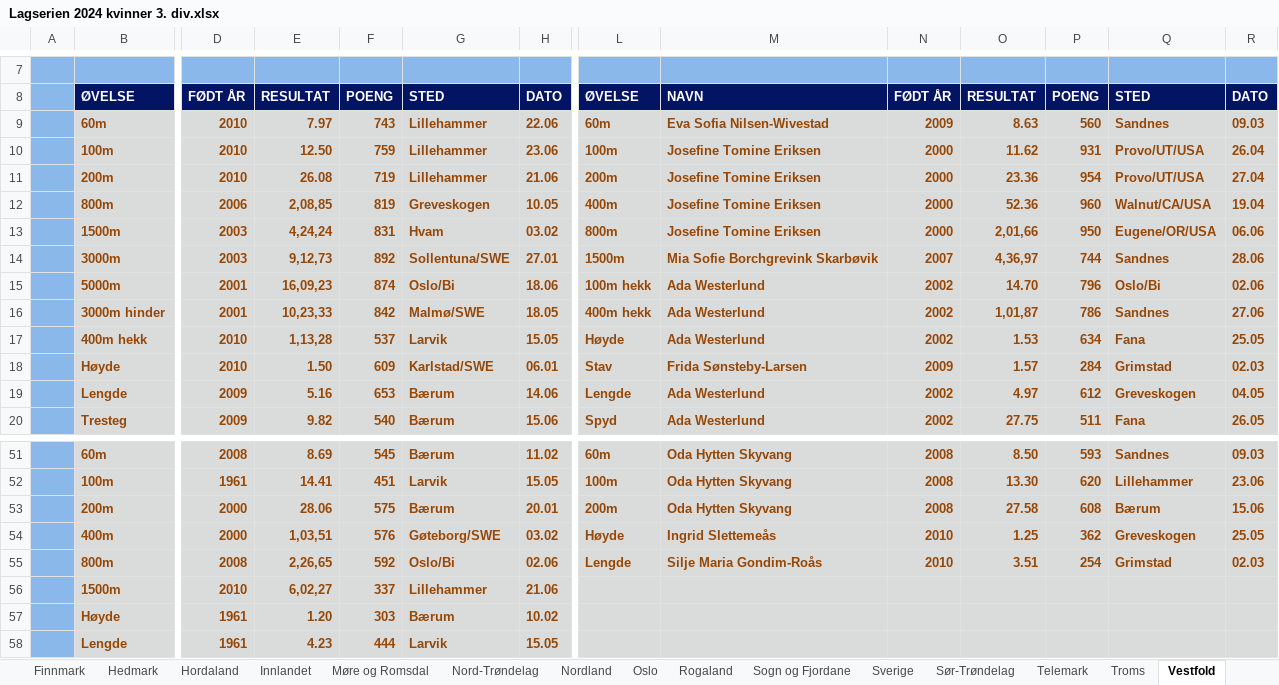
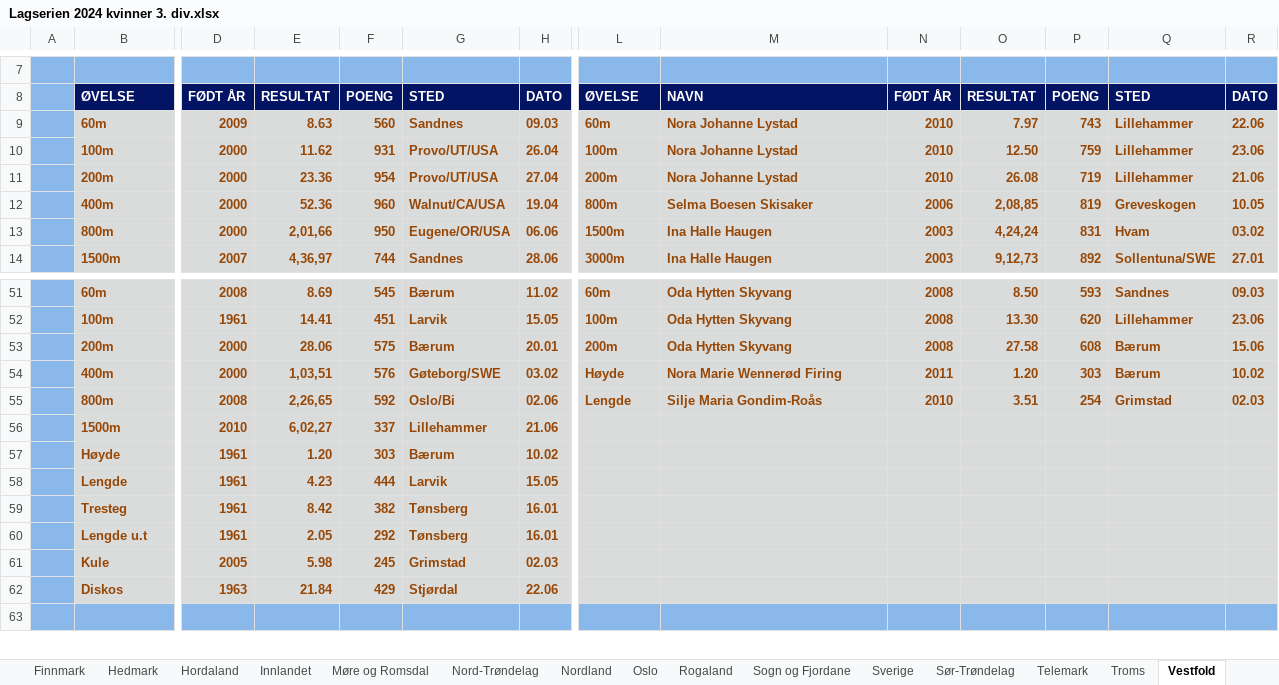
Before and after one commit to perellef/Seriekalkulator-Friidrett, an Excel workbook: output/Lagserien 2024 kvinner 3. div.xlsx, sheet Vestfold, drawn as a sheet; only a part is shown, gaps mark what is left out; the shorter side is filled out with more unchanged rows; values as stored, in another font and other column widths than the file's, no borders; removed rows and columns are numbered as before the commit, all else as after; rows hold the shown columns only; the diff covers the shown part only; the diff names each change by its address in the sheet, - before the commit and + after, or states it on an @@ line.

```diff
--- a/output/Lagserien 2024 kvinner 3. div.xlsx (sheet Vestfold)
+++ b/output/Lagserien 2024 kvinner 3. div.xlsx (sheet Vestfold)
-row 9:  | 60m | 2010 | 7.97 | 743 | Lillehammer | 22.06 | 60m | Eva Sofia Nilsen-Wivestad | 2009 | 8.63 | 560 | Sandnes | 09.03
-row 10:  | 100m | 2010 | 12.50 | 759 | Lillehammer | 23.06 | 100m | Josefine Tomine Eriksen | 2000 | 11.62 | 931 | Provo/UT/USA | 26.04
-row 11:  | 200m | 2010 | 26.08 | 719 | Lillehammer | 21.06 | 200m | Josefine Tomine Eriksen | 2000 | 23.36 | 954 | Provo/UT/USA | 27.04
-row 12:  | 800m | 2006 | 2,08,85 | 819 | Greveskogen | 10.05 | 400m | Josefine Tomine Eriksen | 2000 | 52.36 | 960 | Walnut/CA/USA | 19.04
-row 13:  | 1500m | 2003 | 4,24,24 | 831 | Hvam | 03.02 | 800m | Josefine Tomine Eriksen | 2000 | 2,01,66 | 950 | Eugene/OR/USA | 06.06
-row 14:  | 3000m | 2003 | 9,12,73 | 892 | Sollentuna/SWE | 27.01 | 1500m | Mia Sofie Borchgrevink Skarbøvik | 2007 | 4,36,97 | 744 | Sandnes | 28.06
-row 15:  | 5000m | 2001 | 16,09,23 | 874 | Oslo/Bi | 18.06 | 100m hekk | Ada Westerlund | 2002 | 14.70 | 796 | Oslo/Bi | 02.06
-row 16:  | 3000m hinder | 2001 | 10,23,33 | 842 | Malmø/SWE | 18.05 | 400m hekk | Ada Westerlund | 2002 | 1,01,87 | 786 | Sandnes | 27.06
-row 17:  | 400m hekk | 2010 | 1,13,28 | 537 | Larvik | 15.05 | Høyde | Ada Westerlund | 2002 | 1.53 | 634 | Fana | 25.05
-row 18:  | Høyde | 2010 | 1.50 | 609 | Karlstad/SWE | 06.01 | Stav | Frida Sønsteby-Larsen | 2009 | 1.57 | 284 | Grimstad | 02.03
-row 19:  | Lengde | 2009 | 5.16 | 653 | Bærum | 14.06 | Lengde | Ada Westerlund | 2002 | 4.97 | 612 | Greveskogen | 04.05
-row 20:  | Tresteg | 2009 | 9.82 | 540 | Bærum | 15.06 | Spyd | Ada Westerlund | 2002 | 27.75 | 511 | Fana | 26.05
+row 9:  | 60m | 2009 | 8.63 | 560 | Sandnes | 09.03 | 60m | Nora Johanne Lystad | 2010 | 7.97 | 743 | Lillehammer | 22.06
+row 10:  | 100m | 2000 | 11.62 | 931 | Provo/UT/USA | 26.04 | 100m | Nora Johanne Lystad | 2010 | 12.50 | 759 | Lillehammer | 23.06
+row 11:  | 200m | 2000 | 23.36 | 954 | Provo/UT/USA | 27.04 | 200m | Nora Johanne Lystad | 2010 | 26.08 | 719 | Lillehammer | 21.06
+row 12:  | 400m | 2000 | 52.36 | 960 | Walnut/CA/USA | 19.04 | 800m | Selma Boesen Skisaker | 2006 | 2,08,85 | 819 | Greveskogen | 10.05
+row 13:  | 800m | 2000 | 2,01,66 | 950 | Eugene/OR/USA | 06.06 | 1500m | Ina Halle Haugen | 2003 | 4,24,24 | 831 | Hvam | 03.02
+row 14:  | 1500m | 2007 | 4,36,97 | 744 | Sandnes | 28.06 | 3000m | Ina Halle Haugen | 2003 | 9,12,73 | 892 | Sollentuna/SWE | 27.01
-M54: Ingrid Slettemeås
+M54: Nora Marie Wennerød Firing
-N54: 2010
+N54: 2011
-O54: 1.25
+O54: 1.20
-P54: 362
+P54: 303
-Q54: Greveskogen
+Q54: Bærum
-R54: 25.05
+R54: 10.02
```
Also changed, not shown: 15 added rows, 9 removed rows and 33 edited cells elsewhere in this sheet, sheet Akershus, sheet Nord-Trøndelag, sheet Troms, sheet Telemark, sheet Oslo, sheet Møre og Romsdal, 10 more sheets, output/Lagserien 2024 1-2. div.xlsx, output/Lagserien 2024 menn 3. div.xlsx, 1 other file.
